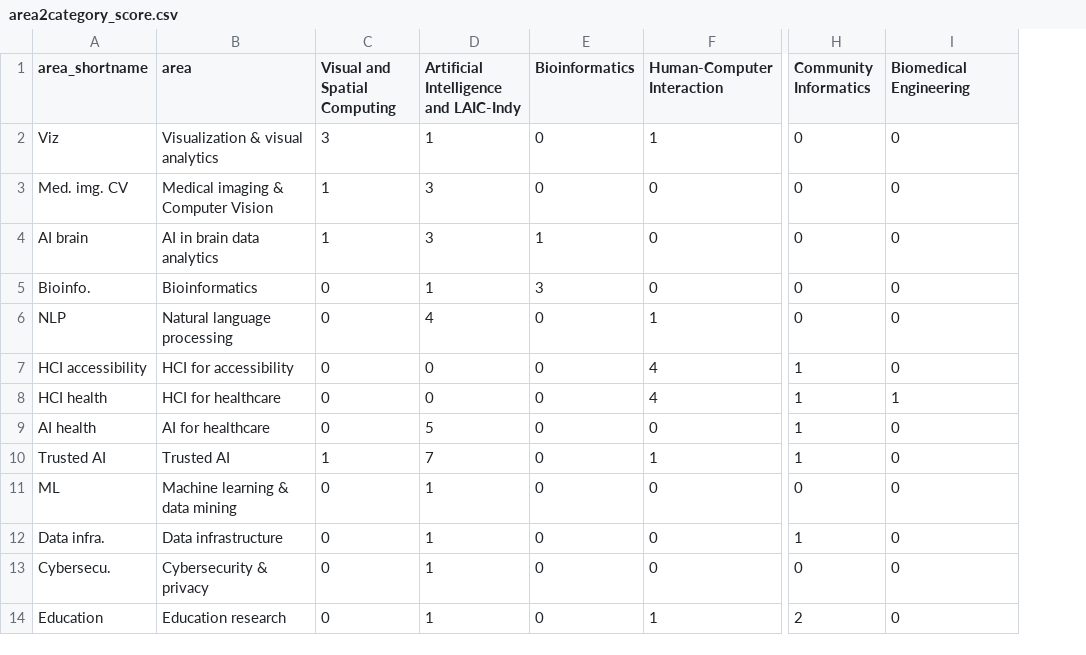
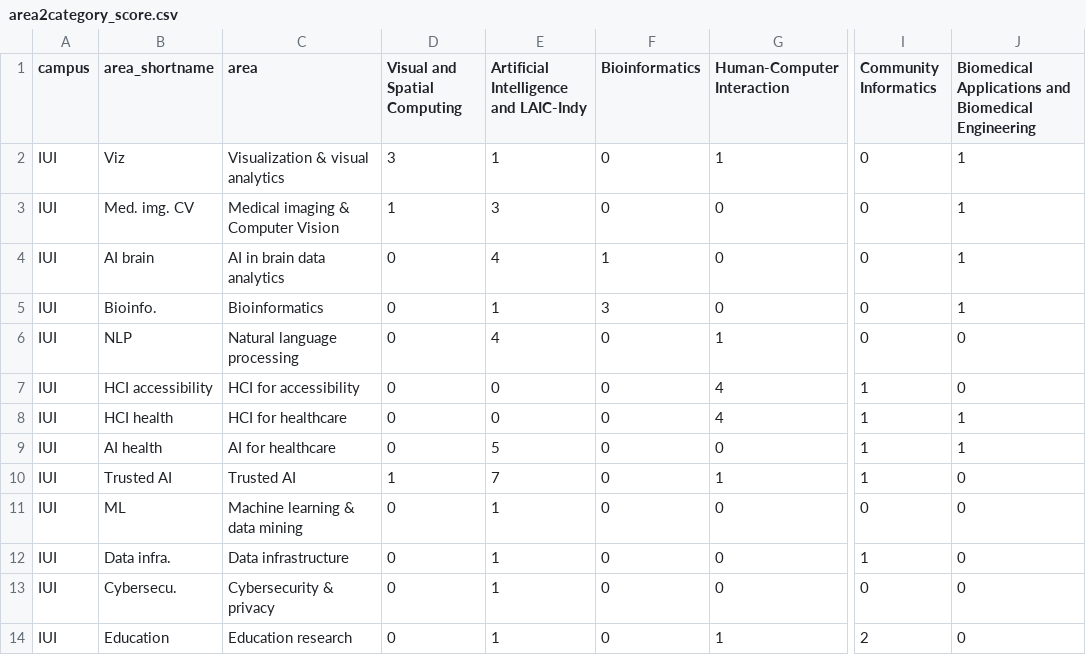
Before and after one commit to yanlingpan/luddy-indy-research, a CSV file: area2category_score.csv, drawn as a sheet; only a part is shown, gaps mark what is left out; addresses are those after the commit; the diff names each change by its address in the sheet, - before the commit and + after, or states it on an @@ line.

Commit message:
add campus info on chart

```diff
--- a/area2category_score.csv
+++ b/area2category_score.csv
+column A (campus), rows 2-14: all IUI
-J1: Biomedical Engineering
+J1: Biomedical Applications and Biomedical Engineering
-J2:J5: 0
+J2:J5: 1
-D4 (Visual and Spatial Computing): 1
+D4 (Visual and Spatial Computing): 0
-E4: 3
+E4: 4
-J9: 0
+J9: 1
```
Also changed, not shown: 1 other file.
